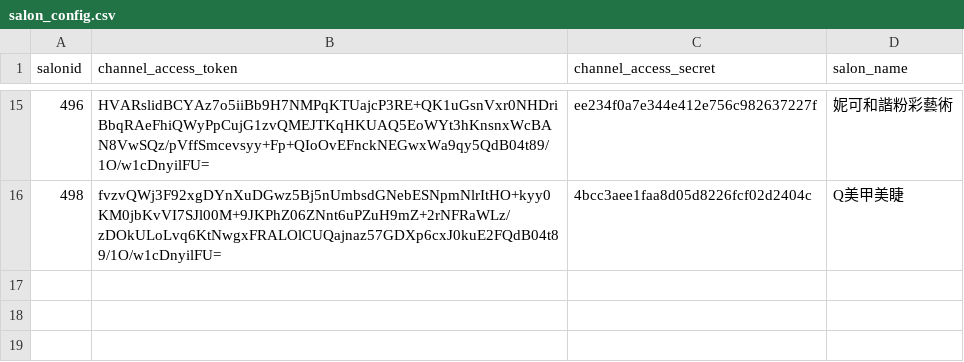
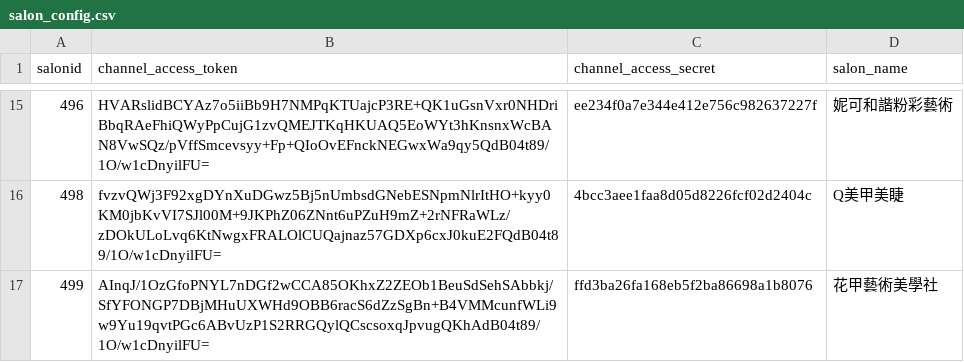
Before and after one commit to perrylu21/linebot_salonapp, a CSV file: salon_config.csv, drawn as a sheet; only a part is shown, gaps mark what is left out; the diff names each change by its address in the sheet, - before the commit and + after, or states it on an @@ line.

Commit message:
update_customer

```diff
--- a/salon_config.csv
+++ b/salon_config.csv
+row 17: 499 | AInqJ/1OzGfoPNYL7nDGf2wCCA85OKhxZ2ZEOb1BeuSdSehSAbbkj/SfYFONGP7DBjMHuUXWHd9OBB6racS6dZzSgBn+B4VMMcunfWLi9w9Yu19qvtPGc6ABvUzP1S2RRGQylQCscsoxqJpvugQKhAdB04t89/1O/w1cDnyilFU= | ffd3ba26fa168eb5f2ba86698a1b8076 | 花甲藝術美學社
```
